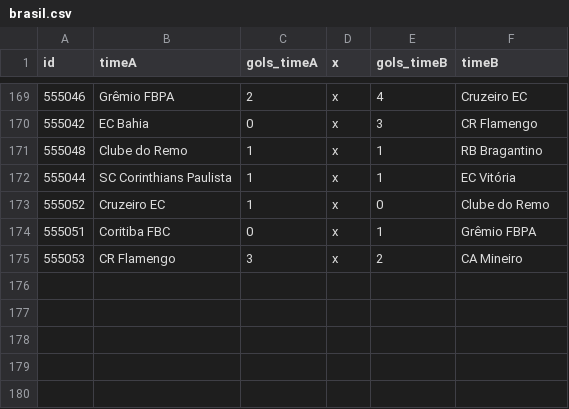
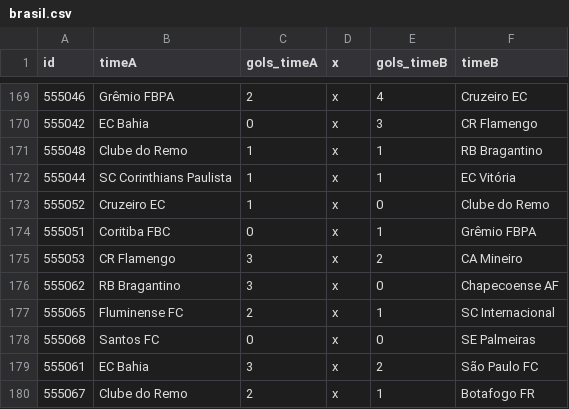
Before and after one commit to caburu/atualizador-resultados-partidas, a CSV file: brasil.csv, drawn as a sheet; only a part is shown, gaps mark what is left out; the diff names each change by its address in the sheet, - before the commit and + after, or states it on an @@ line.

Commit message:
Update brasil.csv com resultados de ontem

```diff
--- a/brasil.csv
+++ b/brasil.csv
+row 176: 555062 | RB Bragantino | 3 | x | 0 | Chapecoense AF
+row 177: 555065 | Fluminense FC | 2 | x | 1 | SC Internacional
+row 178: 555068 | Santos FC | 0 | x | 0 | SE Palmeiras
+row 179: 555061 | EC Bahia | 3 | x | 2 | São Paulo FC
+row 180: 555067 | Clube do Remo | 2 | x | 1 | Botafogo FR
```
